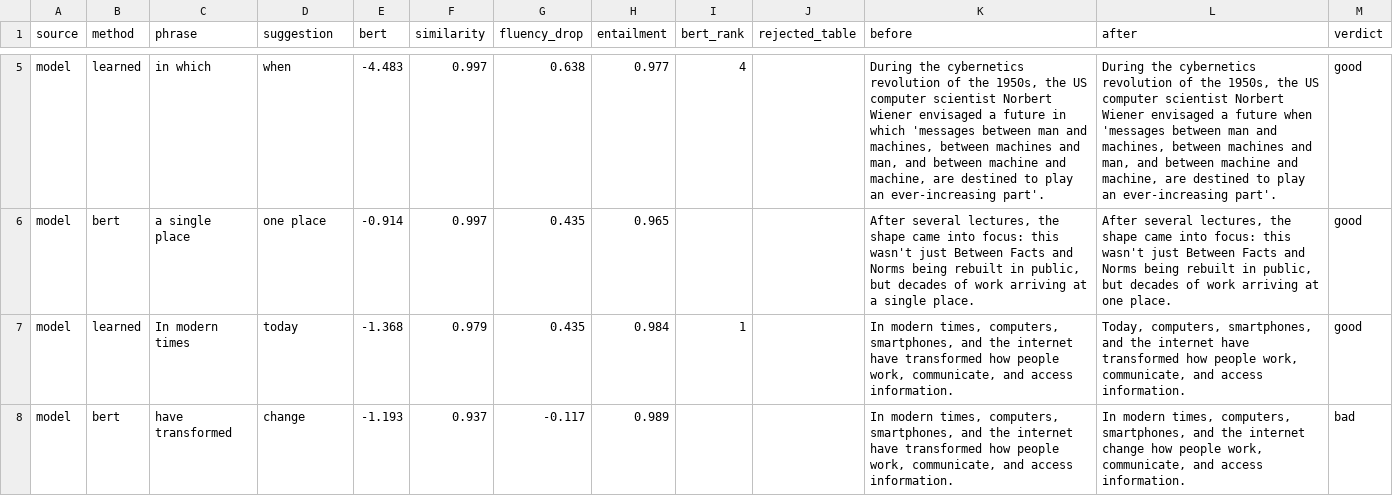
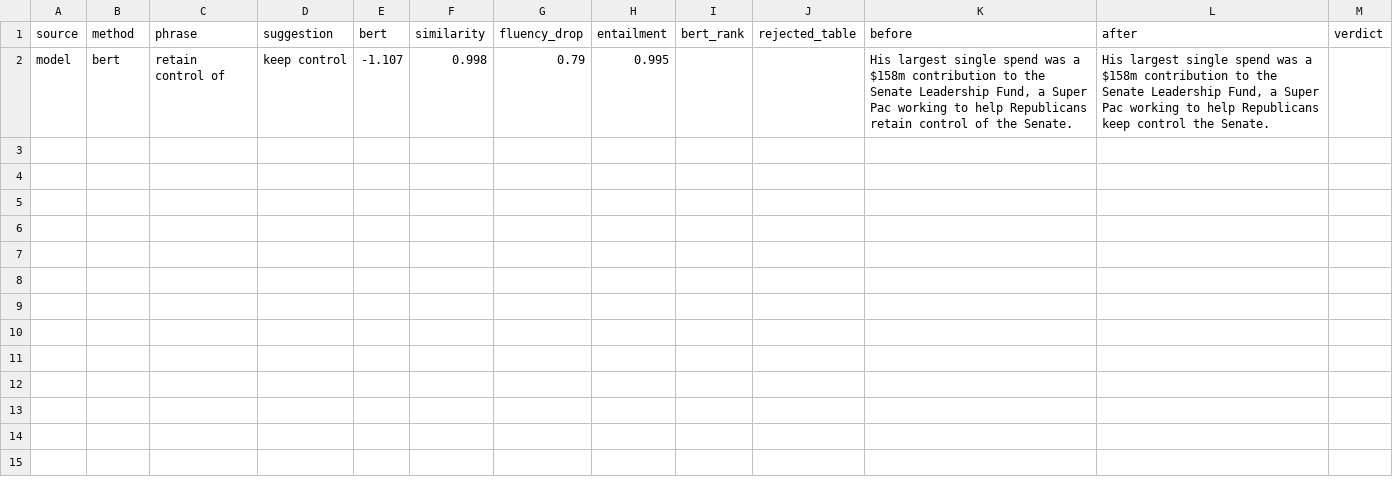
Before and after one commit to JoshD94/cleartext, a CSV file: pos_tag/replacements_final.csv, drawn as a sheet; only a part is shown, gaps mark what is left out; removed rows and columns are numbered as before the commit, all else as after; the diff covers the shown part only; the diff names each change by its address in the sheet, - before the commit and + after, or states it on an @@ line.

Commit message:
Other changes

```diff
--- a/pos_tag/replacements_final.csv
+++ b/pos_tag/replacements_final.csv
-row 5: model | learned | in which | when | -4.483 | 0.997 | 0.638 | 0.977 | 4 |  | During the cybernetics revolution of the 1950s, the US computer scientist Norbert Wiener envisaged a future in which 'messages between man and machines, between machines and man, and between machine and machine, are destined to play an ever-increasing part'. | During the cybernetics revolution of the 1950s, the US computer scientist Norbert Wiener envisaged a future when 'messages between man and machines, between machines and man, and between machine and machine, are destined to play an ever-increasing part'. | good
-C2 (phrase): a single place
+C2 (phrase): retain control of
-D2 (suggestion): one place
+D2 (suggestion): keep control
-E2 (bert): -0.914
+E2 (bert): -1.107
-F2 (similarity): 0.997
+F2 (similarity): 0.998
-G2 (fluency_drop): 0.435
+G2 (fluency_drop): 0.79
-H2 (entailment): 0.965
+H2 (entailment): 0.995
-K2 (before): After several lectures, the shape came into focus: this wasn't just Between Facts and Norms being rebuilt in public, but decades of work arriving at a single place.
+K2 (before): His largest single spend was a $158m contribution to the Senate Leadership Fund, a Super Pac working to help Republicans retain control of the Senate.
-L2 (after): After several lectures, the shape came into focus: this wasn't just Between Facts and Norms being rebuilt in public, but decades of work arriving at one place.
+L2 (after): His largest single spend was a $158m contribution to the Senate Leadership Fund, a Super Pac working to help Republicans keep control the Senate.
-M2 (verdict): good
+M2 (verdict): (empty)
-row 7: model | learned | In modern times | today | -1.368 | 0.979 | 0.435 | 0.984 | 1 |  | In modern times, computers, smartphones, and the internet have transformed how people work, communicate, and access information. | Today, computers, smartphones, and the internet have transformed how people work, communicate, and access information. | good
-row 8: model | bert | have transformed | change | -1.193 | 0.937 | -0.117 | 0.989 |  |  | In modern times, computers, smartphones, and the internet have transformed how people work, communicate, and access information. | In modern times, computers, smartphones, and the internet change how people work, communicate, and access information. | bad
```
Also changed, not shown: 3 removed rows elsewhere in this file.
